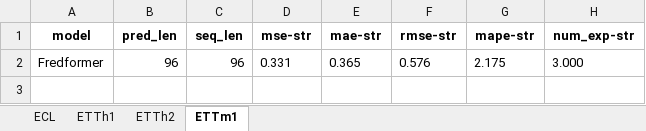
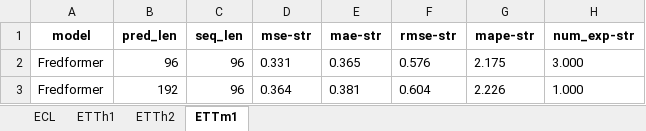
Before and after one commit to KwangryeolPark/ReproduceLTSF, an Excel workbook: repositories/Fredformer/notebooks/01.metrics.xlsx, sheet ETTm1, drawn as a sheet; values as stored, in another font and other column widths than the file's, no borders; the diff names each change by its address in the sheet, - before the commit and + after, or states it on an @@ line.

Commit message:
Auto Fredformer commit

```diff
--- a/repositories/Fredformer/notebooks/01.metrics.xlsx (sheet ETTm1)
+++ b/repositories/Fredformer/notebooks/01.metrics.xlsx (sheet ETTm1)
+row 3: Fredformer | 192 | 96 | 0.364 | 0.381 | 0.604 | 2.226 | 1.000
```
